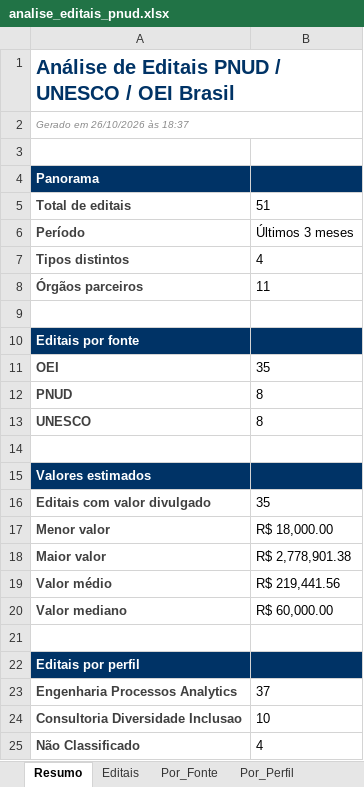
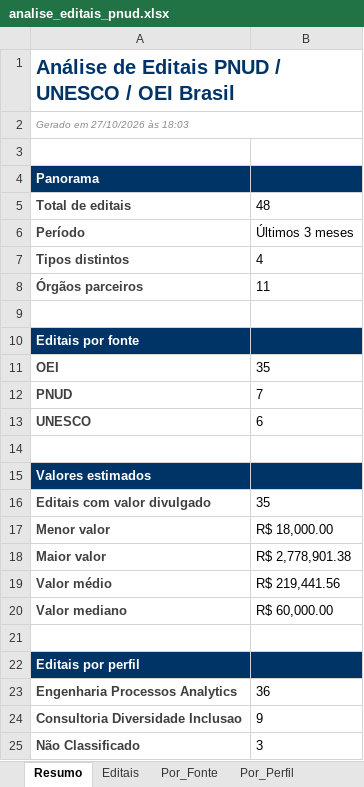
Before and after one commit to ams1974/analise-editais, an Excel workbook: analise_editais_pnud.xlsx, sheet Resumo, drawn as a sheet; values as stored, in another font and other column widths than the file's, no borders; the diff names each change by its address in the sheet, - before the commit and + after, or states it on an @@ line.

```diff
--- a/analise_editais_pnud.xlsx (sheet Resumo)
+++ b/analise_editais_pnud.xlsx (sheet Resumo)
-A2: Gerado em 26/10/2026 às 18:37
+A2: Gerado em 27/10/2026 às 18:03
-B5: 51
+B5: 48
-B12: 8
+B12: 7
-B13: 8
+B13: 6
-B23: 37
+B23: 36
-B24: 10
+B24: 9
-B25: 4
+B25: 3
```
Also changed, not shown: sheet Editais, sheet Por_Orgao, sheet Por_Area, sheet Por_Perfil, sheet Por_Fonte, sheet Por_Tipo, 1 more sheet, 4 other files.
